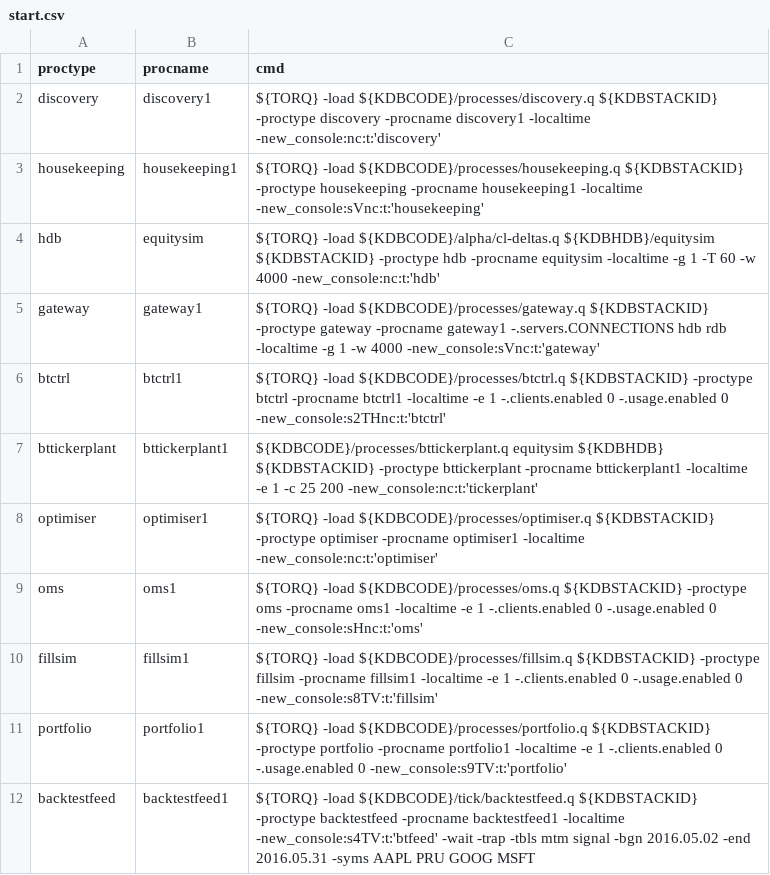
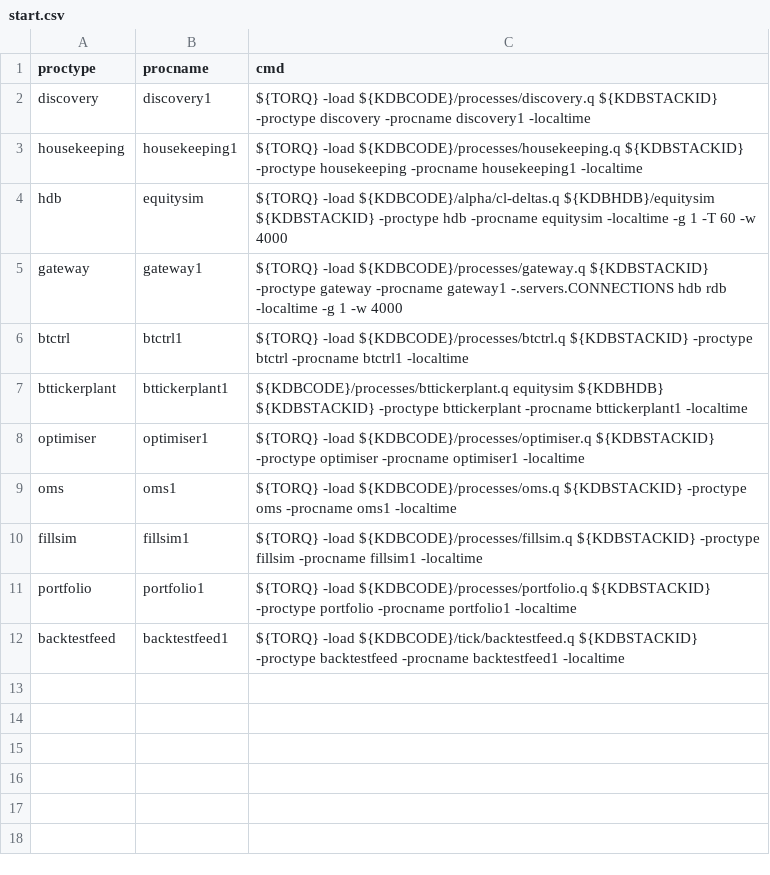
Before and after one commit to poetiq/poetiq, a CSV file: config/start.csv, drawn as a sheet.

Commit message:
Move process specific args from start.csv to .sh files

```diff
--- a/config/start.csv
+++ b/config/start.csv
@@ -1,12 +1,12 @@
 proctype,procname,cmd
-discovery,discovery1,${TORQ} -load ${KDBCODE}/processes/discovery.q ${KDBSTACKID} -proctype discovery -procname discovery1 -localtime -new_console:nc:t:'discovery'
-housekeeping,housekeeping1,${TORQ} -load ${KDBCODE}/processes/housekeeping.q ${KDBSTACKID} -proctype housekeeping -procname housekeeping1 -localtime -new_console:sVnc:t:'housekeeping'
-hdb,equitysim,${TORQ} -load ${KDBCODE}/alpha/cl-deltas.q ${KDBHDB}/equitysim ${KDBSTACKID} -proctype hdb -procname equitysim -localtime -g 1 -T 60 -w 4000 -new_console:nc:t:'hdb'
-gateway,gateway1,${TORQ} -load ${KDBCODE}/processes/gateway.q ${KDBSTACKID} -proctype gateway -procname gateway1 -.servers.CONNECTIONS hdb rdb -localtime -g 1 -w 4000 -new_console:sVnc:t:'gateway'
-btctrl,btctrl1,${TORQ} -load ${KDBCODE}/processes/btctrl.q ${KDBSTACKID} -proctype btctrl -procname btctrl1 -localtime -e 1 -.clients.enabled 0 -.usage.enabled 0 -new_console:s2THnc:t:'btctrl'
-bttickerplant,bttickerplant1,${KDBCODE}/processes/bttickerplant.q equitysim ${KDBHDB} ${KDBSTACKID} -proctype bttickerplant -procname bttickerplant1 -localtime -e 1 -c 25 200 -new_console:nc:t:'tickerplant'
-optimiser,optimiser1,${TORQ} -load ${KDBCODE}/processes/optimiser.q ${KDBSTACKID} -proctype optimiser -procname optimiser1 -localtime -new_console:nc:t:'optimiser'
-oms,oms1,${TORQ} -load ${KDBCODE}/processes/oms.q ${KDBSTACKID} -proctype oms -procname oms1 -localtime -e 1 -.clients.enabled 0 -.usage.enabled 0 -new_console:sHnc:t:'oms'
-fillsim,fillsim1,${TORQ} -load ${KDBCODE}/processes/fillsim.q ${KDBSTACKID} -proctype fillsim -procname fillsim1 -localtime -e 1 -.clients.enabled 0 -.usage.enabled 0 -new_console:s8TV:t:'fillsim'
-portfolio,portfolio1,${TORQ} -load ${KDBCODE}/processes/portfolio.q ${KDBSTACKID} -proctype portfolio -procname portfolio1 -localtime -e 1 -.clients.enabled 0 -.usage.enabled 0 -new_console:s9TV:t:'portfolio'
-backtestfeed,backtestfeed1,${TORQ} -load ${KDBCODE}/tick/backtestfeed.q ${KDBSTACKID} -proctype backtestfeed -procname backtestfeed1 -localtime -new_console:s4TV:t:'btfeed' -wait -trap -tbls mtm signal -bgn 2016.05.02 -end 2016.05.31 -syms AAPL PRU GOOG MSFT
+discovery,discovery1,${TORQ} -load ${KDBCODE}/processes/discovery.q ${KDBSTACKID} -proctype discovery -procname discovery1 -localtime
+housekeeping,housekeeping1,${TORQ} -load ${KDBCODE}/processes/housekeeping.q ${KDBSTACKID} -proctype housekeeping -procname housekeeping1 -localtime
+hdb,equitysim,${TORQ} -load ${KDBCODE}/alpha/cl-deltas.q ${KDBHDB}/equitysim ${KDBSTACKID} -proctype hdb -procname equitysim -localtime -g 1 -T 60 -w 4000
+gateway,gateway1,${TORQ} -load ${KDBCODE}/processes/gateway.q ${KDBSTACKID} -proctype gateway -procname gateway1 -.servers.CONNECTIONS hdb rdb -localtime -g 1 -w 4000
+btctrl,btctrl1,${TORQ} -load ${KDBCODE}/processes/btctrl.q ${KDBSTACKID} -proctype btctrl -procname btctrl1 -localtime
+bttickerplant,bttickerplant1,${KDBCODE}/processes/bttickerplant.q equitysim ${KDBHDB} ${KDBSTACKID} -proctype bttickerplant -procname bttickerplant1 -localtime
+optimiser,optimiser1,${TORQ} -load ${KDBCODE}/processes/optimiser.q ${KDBSTACKID} -proctype optimiser -procname optimiser1 -localtime
+oms,oms1,${TORQ} -load ${KDBCODE}/processes/oms.q ${KDBSTACKID} -proctype oms -procname oms1 -localtime
+fillsim,fillsim1,${TORQ} -load ${KDBCODE}/processes/fillsim.q ${KDBSTACKID} -proctype fillsim -procname fillsim1 -localtime
+portfolio,portfolio1,${TORQ} -load ${KDBCODE}/processes/portfolio.q ${KDBSTACKID} -proctype portfolio -procname portfolio1 -localtime
+backtestfeed,backtestfeed1,${TORQ} -load ${KDBCODE}/tick/backtestfeed.q ${KDBSTACKID} -proctype backtestfeed -procname backtestfeed1 -localtime
```
Also changed, not shown: 2 other files.
